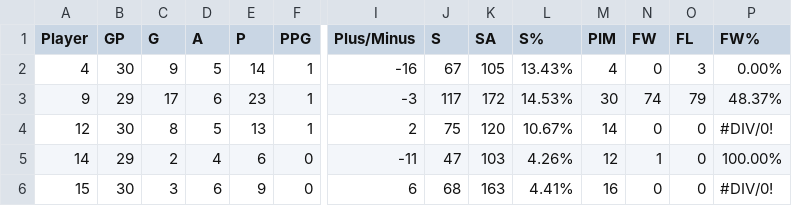
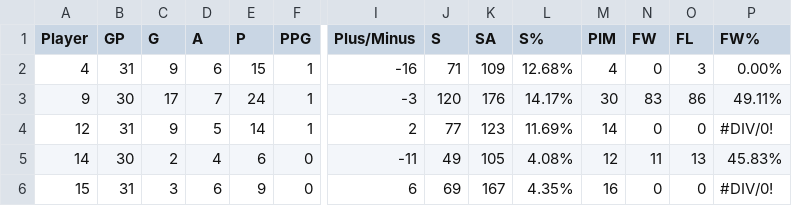
Before and after one commit to werntzp/hockey-stats, a CSV file: xtreme_2020-21_player_stats.csv, drawn as a sheet; only a part is shown, gaps mark what is left out; the diff covers the shown part only; the diff names each change by its address in the sheet, - before the commit and + after, or states it on an @@ line.

Commit message:
Add files via upload

```diff
--- a/xtreme_2020-21_player_stats.csv
+++ b/xtreme_2020-21_player_stats.csv
-B2 (GP): 30
+B2 (GP): 31
-D2 (A): 5
+D2 (A): 6
-E2 (P): 14
+E2 (P): 15
-J2 (S): 67
+J2 (S): 71
-K2 (SA): 105
+K2 (SA): 109
-L2 (S%): 13.43%
+L2 (S%): 12.68%
-B3 (GP): 29
+B3 (GP): 30
-D3 (A): 6
+D3 (A): 7
-E3 (P): 23
+E3 (P): 24
-J3 (S): 117
+J3 (S): 120
-K3 (SA): 172
+K3 (SA): 176
-L3 (S%): 14.53%
+L3 (S%): 14.17%
-N3 (FW): 74
+N3 (FW): 83
-O3 (FL): 79
+O3 (FL): 86
-P3 (FW%): 48.37%
+P3 (FW%): 49.11%
-B4 (GP): 30
+B4 (GP): 31
-C4 (G): 8
+C4 (G): 9
-E4 (P): 13
+E4 (P): 14
-J4 (S): 75
+J4 (S): 77
-K4 (SA): 120
+K4 (SA): 123
-L4 (S%): 10.67%
+L4 (S%): 11.69%
-B5 (GP): 29
+B5 (GP): 30
-J5 (S): 47
+J5 (S): 49
-K5 (SA): 103
+K5 (SA): 105
-L5 (S%): 4.26%
+L5 (S%): 4.08%
-N5 (FW): 1
+N5 (FW): 11
-O5 (FL): 0
+O5 (FL): 13
-P5 (FW%): 100.00%
+P5 (FW%): 45.83%
-B6 (GP): 30
+B6 (GP): 31
-J6 (S): 68
+J6 (S): 69
-K6 (SA): 163
+K6 (SA): 167
-L6 (S%): 4.41%
+L6 (S%): 4.35%
```
Also changed, not shown: 34 edited cells elsewhere in this file.
